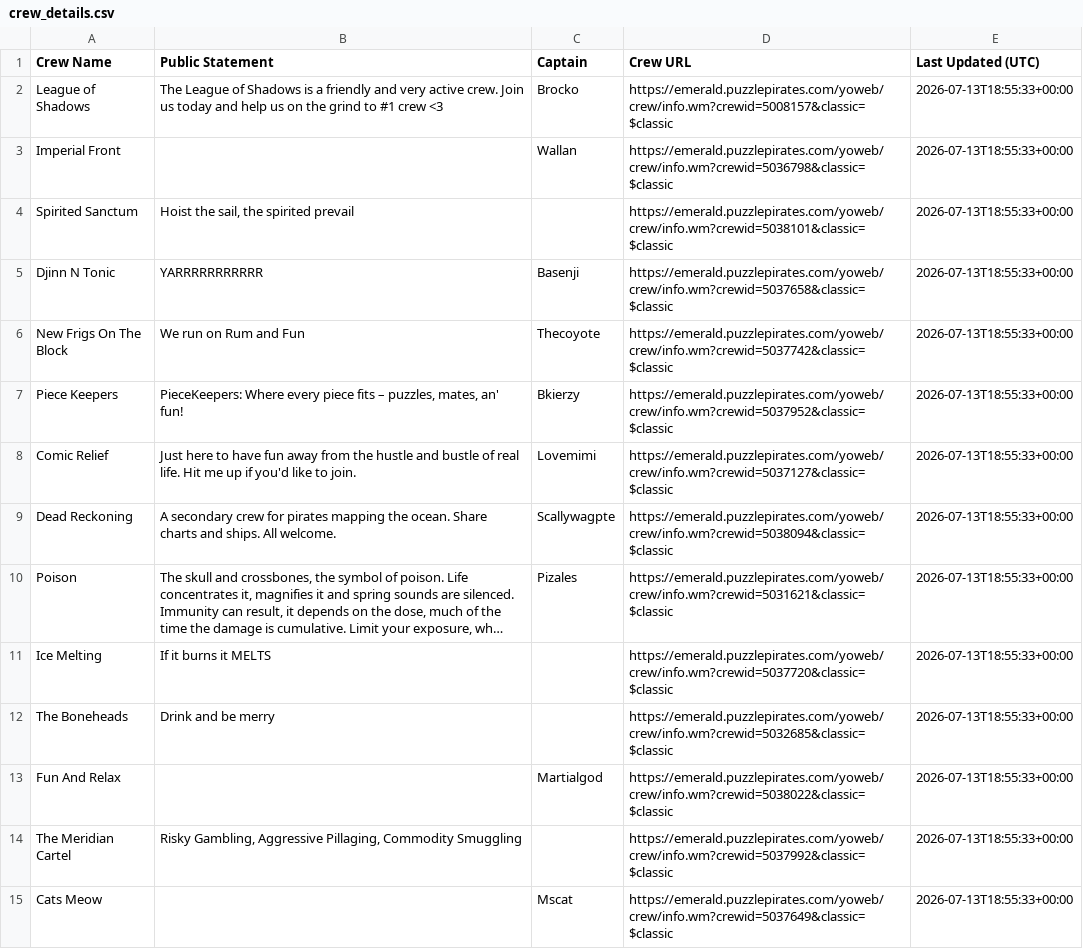
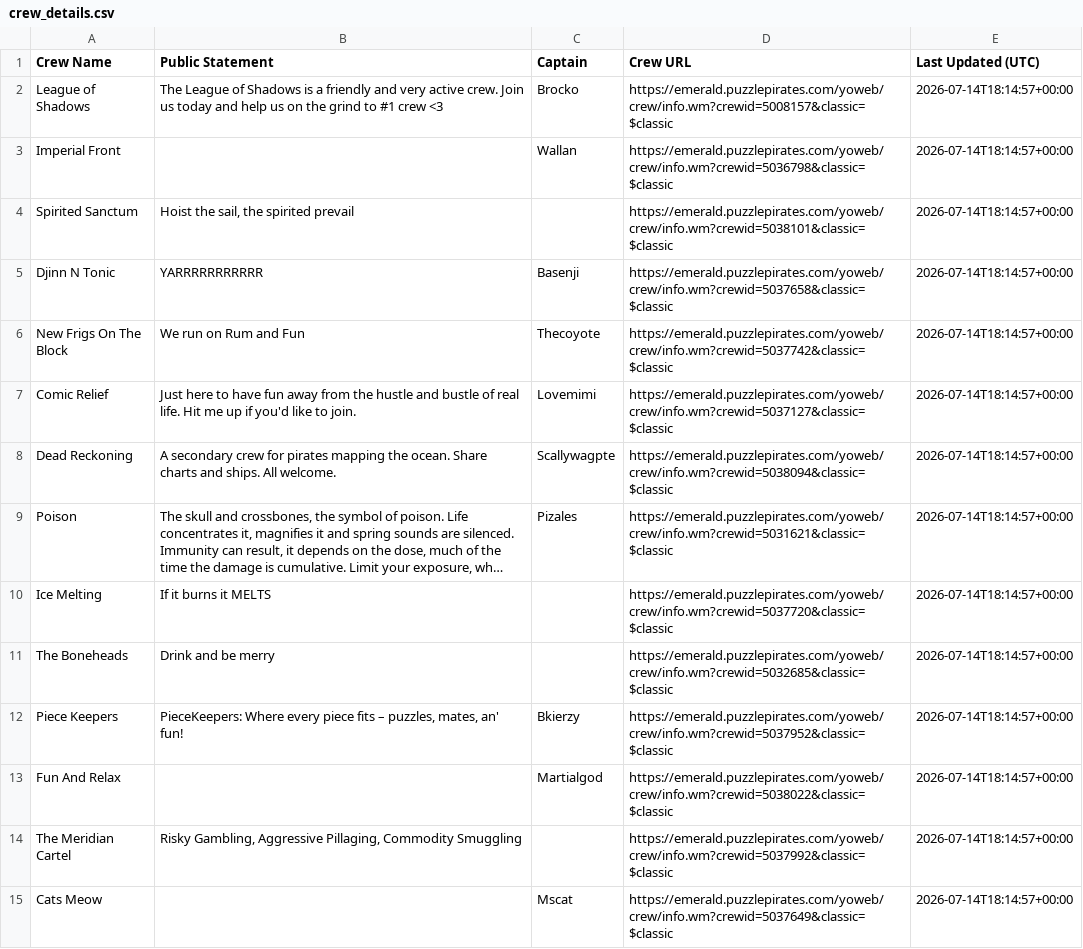
Before and after one commit to RikitoC/RikitoC.github.io, a CSV file: data/crew_details.csv, drawn as a sheet; only a part is shown; long unchanged cells end in …; removed rows and columns are numbered as before the commit, all else as after; the diff covers the shown part only; the diff names each change by its address in the sheet, - before the commit and + after, or states it on an @@ line.

```diff
--- a/data/crew_details.csv
+++ b/data/crew_details.csv
-E2:E6 (Last Updated (UTC)): 2026-07-13T18:55:33+00:00
+E2:E6 (Last Updated (UTC)): 2026-07-14T18:14:57+00:00
-row 7: Piece Keepers | PieceKeepers: Where every piece fits – puzzles, mates, an' fun! | Bkierzy | https://emerald.puzzlepirates.com/yoweb/crew/info.wm?crewid=5037952&classic=$classic | 2026-07-13T18:55:33+00:00
-E7:E11 (Last Updated (UTC)): 2026-07-13T18:55:33+00:00
+E7:E11 (Last Updated (UTC)): 2026-07-14T18:14:57+00:00
+row 12: Piece Keepers | PieceKeepers: Where every piece fits – puzzles, mates, an' fun! | Bkierzy | https://emerald.puzzlepirates.com/yoweb/crew/info.wm?crewid=5037952&classic=$classic | 2026-07-14T18:14:57+00:00
-E13:E15 (Last Updated (UTC)): 2026-07-13T18:55:33+00:00
+E13:E15 (Last Updated (UTC)): 2026-07-14T18:14:57+00:00
```
Also changed, not shown: 2 added rows, 2 removed rows and 11 edited cells elsewhere in this file, data/crews.csv, data/external_pirates_latest.csv, 4 other files.
